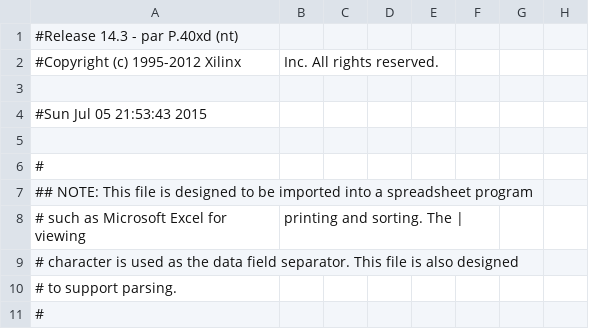
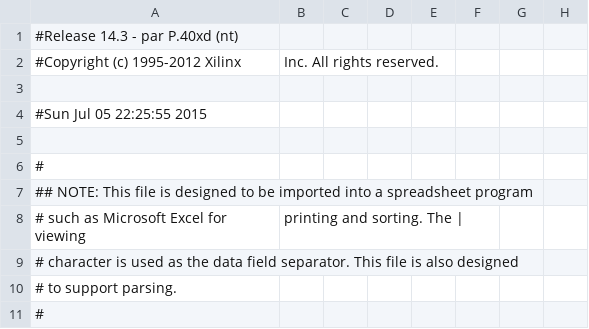
Before and after one commit to vzalberto/contadorvhdl, a CSV file: contador10000_pad.csv, drawn as a sheet; only a part is shown; the diff names each change by its address in the sheet, - before the commit and + after, or states it on an @@ line.

```diff
--- a/contador10000_pad.csv
+++ b/contador10000_pad.csv
-A4: #Sun Jul 05 21:53:43 2015
+A4: #Sun Jul 05 22:25:55 2015
```
Also changed, not shown: 41 other files.
